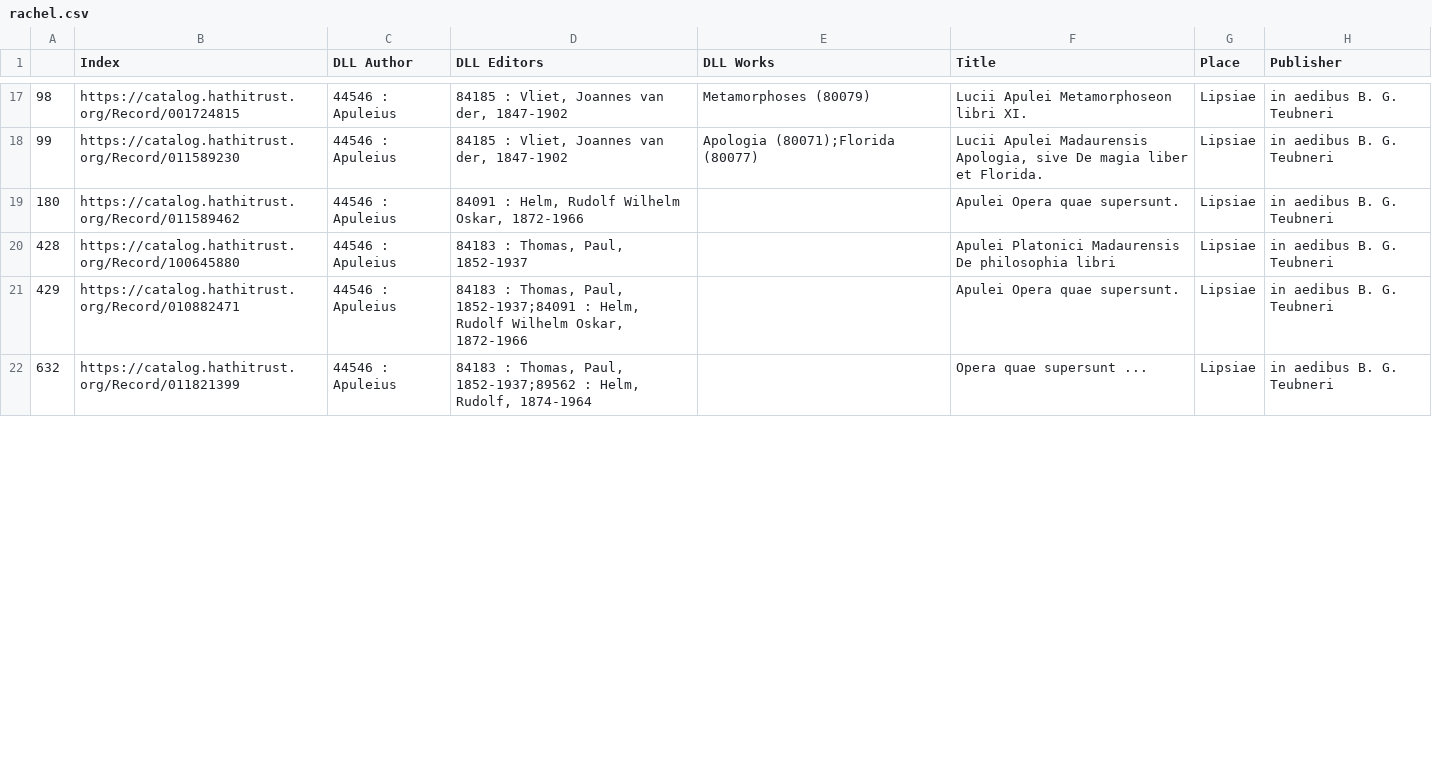
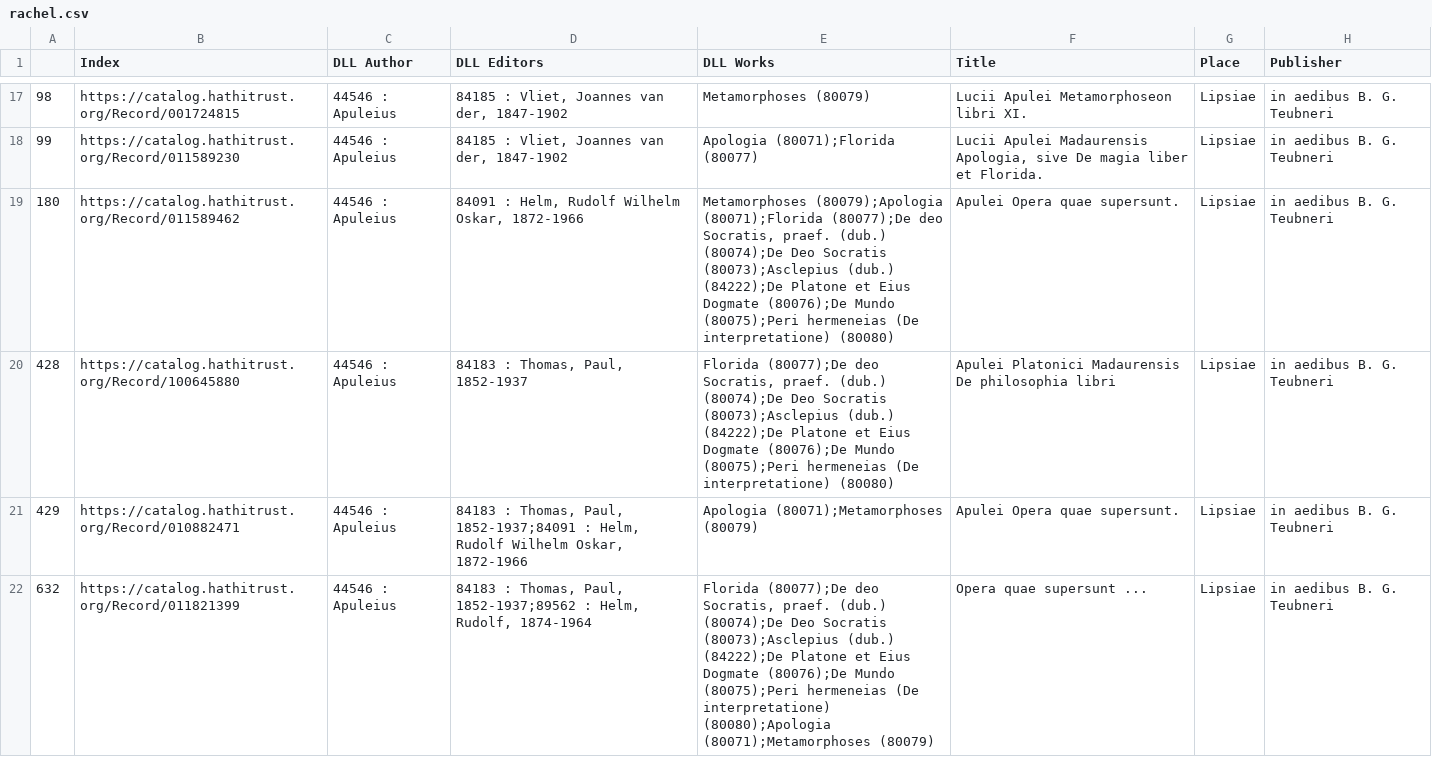
Before and after one commit to DigitalLatin/teubner, a CSV file: rachel.csv, drawn as a sheet; only a part is shown, gaps mark what is left out; the diff covers the shown part only; the diff names each change by its address in the sheet, - before the commit and + after, or states it on an @@ line.

Commit message:
works to apuleius

```diff
--- a/rachel.csv
+++ b/rachel.csv
-E19 (DLL Works): (empty)
+E19 (DLL Works): Metamorphoses (80079);Apologia (80071);Florida (80077);De deo Socratis, praef. (dub.) (80074);De Deo Socratis (80073);Asclepius (dub.) (84222);De Platone et Eius Dogmate (80076);De Mundo (80075);Peri hermeneias (De interpretatione) (80080)
-E20 (DLL Works): (empty)
+E20 (DLL Works): Florida (80077);De deo Socratis, praef. (dub.) (80074);De Deo Socratis (80073);Asclepius (dub.) (84222);De Platone et Eius Dogmate (80076);De Mundo (80075);Peri hermeneias (De interpretatione) (80080)
-E21 (DLL Works): (empty)
+E21 (DLL Works): Apologia (80071);Metamorphoses (80079)
-E22 (DLL Works): (empty)
+E22 (DLL Works): Florida (80077);De deo Socratis, praef. (dub.) (80074);De Deo Socratis (80073);Asclepius (dub.) (84222);De Platone et Eius Dogmate (80076);De Mundo (80075);Peri hermeneias (De interpretatione) (80080);Apologia (80071);Metamorphoses (80079)
```
Also changed, not shown: 9 edited cells elsewhere in this file.
